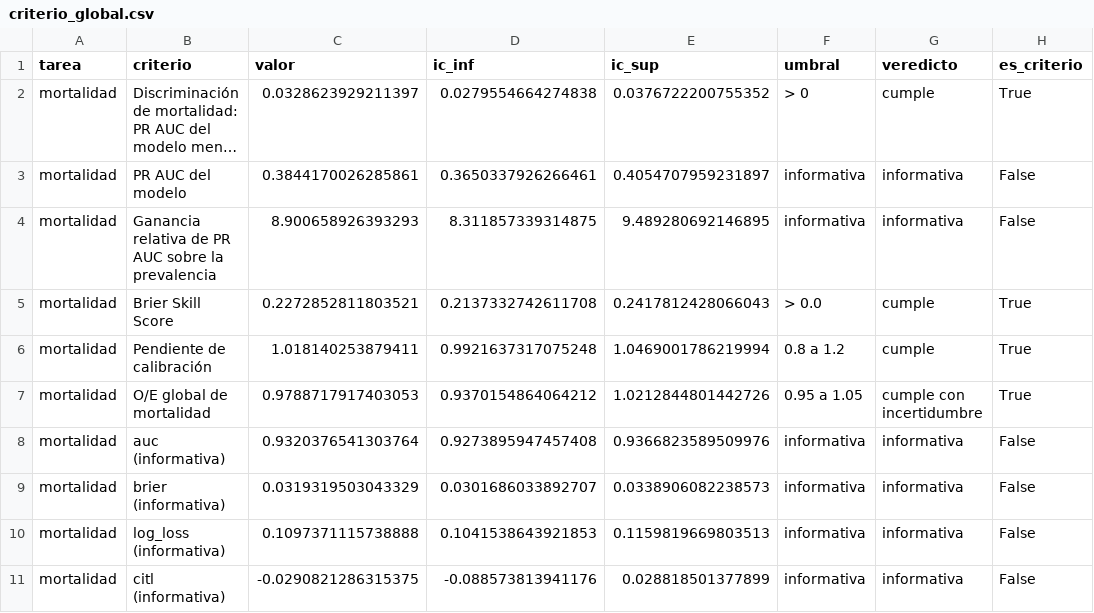
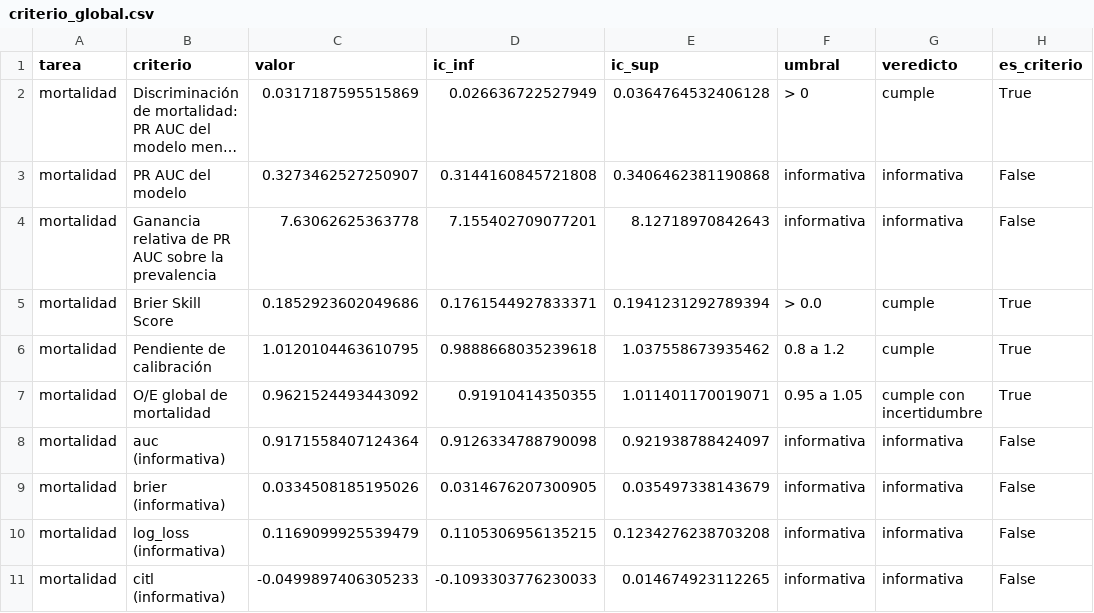
Before and after one commit to FelipeBaeza/grd-hospital-performance, a CSV file: fase6_despliegue/datos/publicables/criterio_global.csv, drawn as a sheet; only a part is shown; long unchanged cells end in …; the diff covers the shown part only; the diff names each change by its address in the sheet, - before the commit and + after, or states it on an @@ line.

```diff
--- a/fase6_despliegue/datos/publicables/criterio_global.csv
+++ b/fase6_despliegue/datos/publicables/criterio_global.csv
-C2 (valor): 0.0328623929211397
+C2 (valor): 0.0317187595515869
-D2 (ic_inf): 0.0279554664274838
+D2 (ic_inf): 0.026636722527949
-E2 (ic_sup): 0.0376722200755352
+E2 (ic_sup): 0.0364764532406128
-C3 (valor): 0.3844170026285861
+C3 (valor): 0.3273462527250907
-D3 (ic_inf): 0.3650337926266461
+D3 (ic_inf): 0.3144160845721808
-E3 (ic_sup): 0.4054707959231897
+E3 (ic_sup): 0.3406462381190868
-C4 (valor): 8.900658926393293
+C4 (valor): 7.63062625363778
-D4 (ic_inf): 8.311857339314875
+D4 (ic_inf): 7.155402709077201
-E4 (ic_sup): 9.489280692146895
+E4 (ic_sup): 8.12718970842643
-C5 (valor): 0.2272852811803521
+C5 (valor): 0.1852923602049686
-D5 (ic_inf): 0.2137332742611708
+D5 (ic_inf): 0.1761544927833371
-E5 (ic_sup): 0.2417812428066043
+E5 (ic_sup): 0.1941231292789394
-C6 (valor): 1.018140253879411
+C6 (valor): 1.0120104463610795
-D6 (ic_inf): 0.9921637317075248
+D6 (ic_inf): 0.9888668035239618
-E6 (ic_sup): 1.0469001786219994
+E6 (ic_sup): 1.037558673935462
-C7 (valor): 0.9788717917403053
+C7 (valor): 0.9621524493443092
-D7 (ic_inf): 0.9370154864064212
+D7 (ic_inf): 0.91910414350355
-E7 (ic_sup): 1.0212844801442726
+E7 (ic_sup): 1.011401170019071
-C8 (valor): 0.9320376541303764
+C8 (valor): 0.9171558407124364
-D8 (ic_inf): 0.9273895947457408
+D8 (ic_inf): 0.9126334788790098
-E8 (ic_sup): 0.9366823589509976
+E8 (ic_sup): 0.921938788424097
-C9 (valor): 0.0319319503043329
+C9 (valor): 0.0334508185195026
-D9 (ic_inf): 0.0301686033892707
+D9 (ic_inf): 0.0314676207300905
-E9 (ic_sup): 0.0338906082238573
+E9 (ic_sup): 0.035497338143679
-C10 (valor): 0.1097371115738888
+C10 (valor): 0.1169099925539479
-D10 (ic_inf): 0.1041538643921853
+D10 (ic_inf): 0.1105306956135215
-E10 (ic_sup): 0.1159819669803513
+E10 (ic_sup): 0.1234276238703208
-C11 (valor): -0.0290821286315375
+C11 (valor): -0.0499897406305233
-D11 (ic_inf): -0.088573813941176
+D11 (ic_inf): -0.1093303776230033
-E11 (ic_sup): 0.028818501377899
+E11 (ic_sup): 0.014674923112265
```
Also changed, not shown: 18 edited cells elsewhere in this file, fase6_despliegue/datos/publicables/calibracion_decil.csv, fase6_despliegue/datos/publicables/contexto_hospital.csv, 18 other files.
